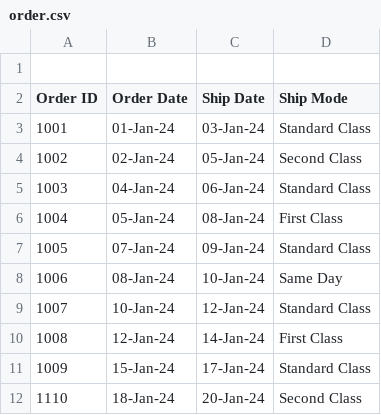
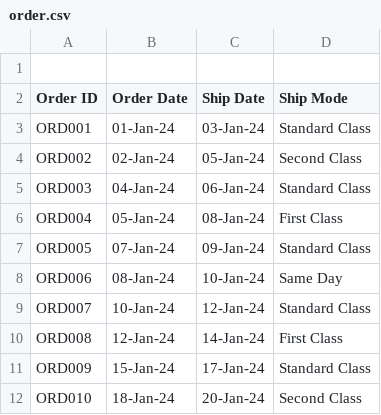
Before and after one commit to palak8089srivastava-coder/excel, a CSV file: order.csv, drawn as a sheet.

Commit message:
Update order.csv

```diff
--- a/order.csv
+++ b/order.csv
@@ -2,11 +2,11 @@
 Order ID,Order Date,Ship Date,Ship Mode
-1001,01-Jan-24,03-Jan-24,Standard Class
-1002,02-Jan-24,05-Jan-24,Second Class
-1003,04-Jan-24,06-Jan-24,Standard Class
-1004,05-Jan-24,08-Jan-24,First Class
-1005,07-Jan-24,09-Jan-24,Standard Class
-1006,08-Jan-24,10-Jan-24,Same Day
-1007,10-Jan-24,12-Jan-24,Standard Class
-1008,12-Jan-24,14-Jan-24,First Class
-1009,15-Jan-24,17-Jan-24,Standard Class
-1110,18-Jan-24,20-Jan-24,Second Class
+ORD001,01-Jan-24,03-Jan-24,Standard Class
+ORD002,02-Jan-24,05-Jan-24,Second Class
+ORD003,04-Jan-24,06-Jan-24,Standard Class
+ORD004,05-Jan-24,08-Jan-24,First Class
+ORD005,07-Jan-24,09-Jan-24,Standard Class
+ORD006,08-Jan-24,10-Jan-24,Same Day
+ORD007,10-Jan-24,12-Jan-24,Standard Class
+ORD008,12-Jan-24,14-Jan-24,First Class
+ORD009,15-Jan-24,17-Jan-24,Standard Class
+ORD010,18-Jan-24,20-Jan-24,Second Class
```
